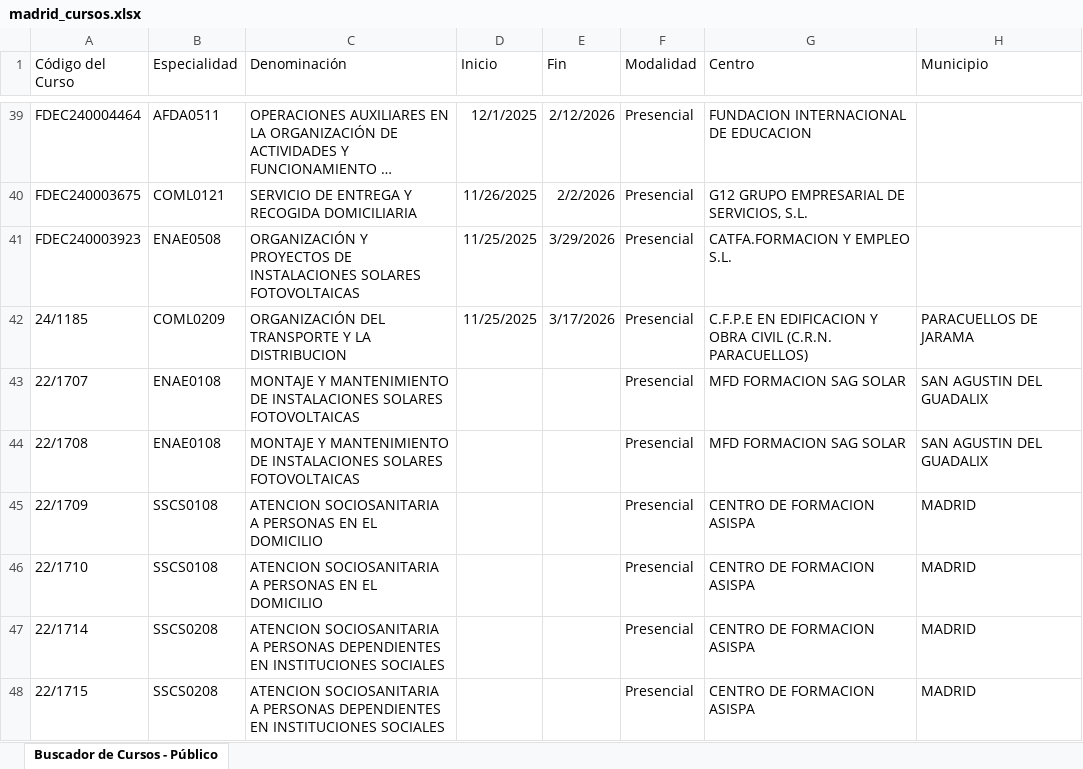
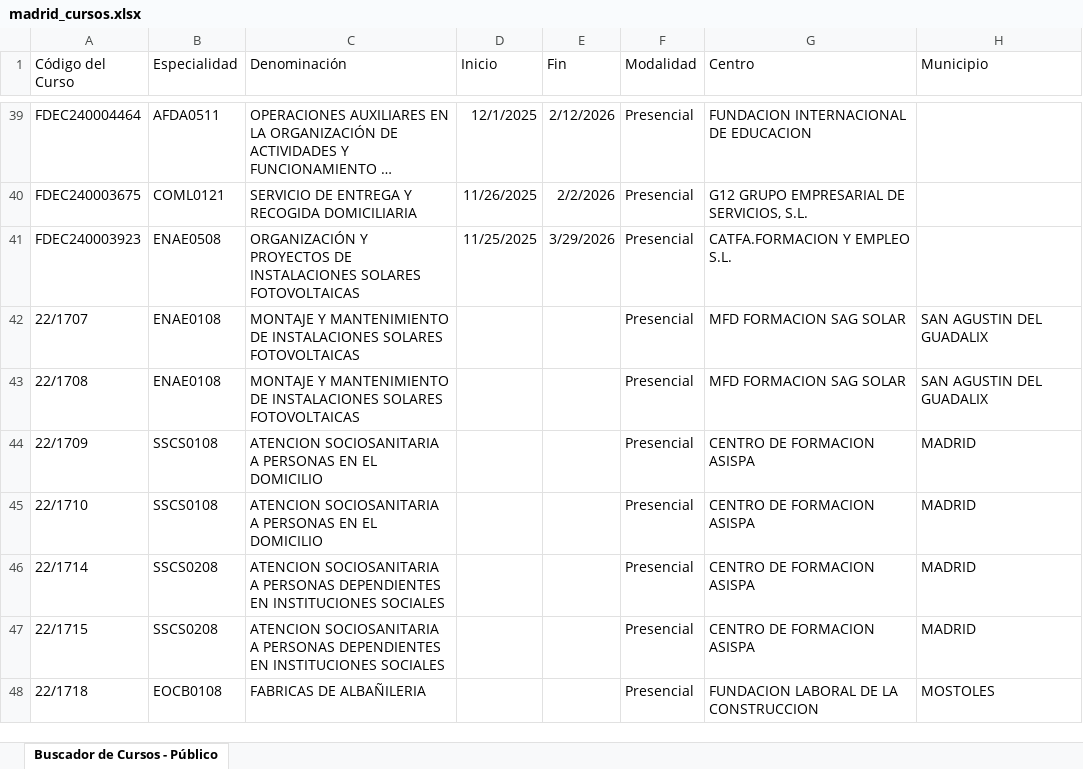
Before and after one commit to adavesik/cursos-de-formacion-SEPE, an Excel workbook: public/madrid_cursos.xlsx, sheet Buscador de Cursos - Público, drawn as a sheet; only a part is shown, gaps mark what is left out; the shorter side is filled out with more unchanged rows; long unchanged cells end in …; values as stored, in another font and other column widths than the file's, no borders; the diff names each change by its address in the sheet, - before the commit and + after, or states it on an @@ line.

```diff
--- a/public/madrid_cursos.xlsx (sheet Buscador de Cursos - Público)
+++ b/public/madrid_cursos.xlsx (sheet Buscador de Cursos - Público)
-row 42: 24/1185 | COML0209 | ORGANIZACIÓN DEL TRANSPORTE Y LA DISTRIBUCION | 11/25/2025 | 3/17/2026 | Presencial | C.F.P.E EN EDIFICACION Y OBRA CIVIL (C.R.N. PARACUELLOS) | PARACUELLOS DE JARAMA
```
